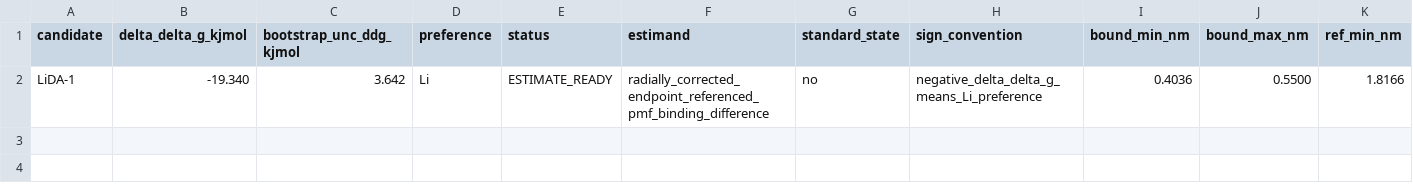
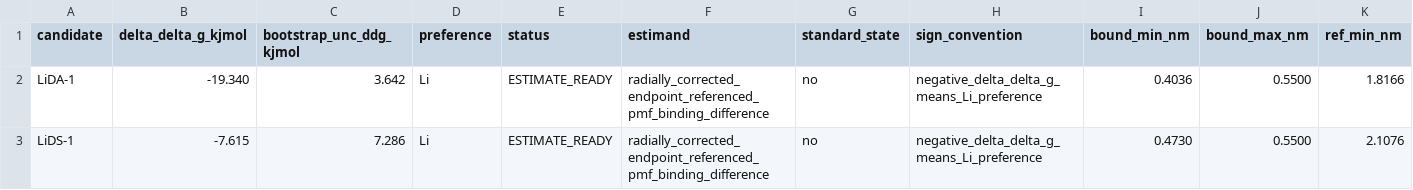
Before and after one commit to jackyissocute/LiSPER, a TSV file: 01_computational_discovery/pmf/selectivity_summary.tsv, drawn as a sheet; only a part is shown; rows hold the shown columns only; the diff names each change by its address in the sheet, - before the commit and + after, or states it on an @@ line.

```diff
--- a/01_computational_discovery/pmf/selectivity_summary.tsv
+++ b/01_computational_discovery/pmf/selectivity_summary.tsv
+row 3: LiDS-1 | -7.615 | 7.286 | Li | ESTIMATE_READY | radially_corrected_endpoint_referenced_pmf_binding_difference | no | negative_delta_delta_g_means_Li_preference | 0.4730 | 0.5500 | 2.1076
```
Also changed, not shown: 01_computational_discovery/pmf/delta_g_summary.tsv, 3 other files.
